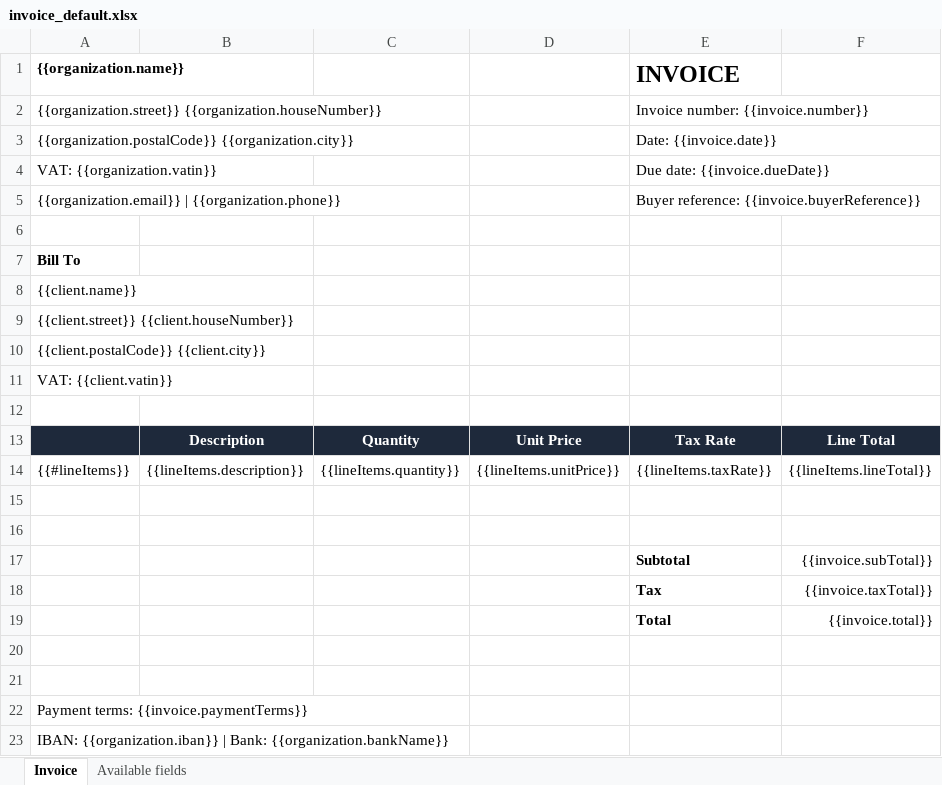
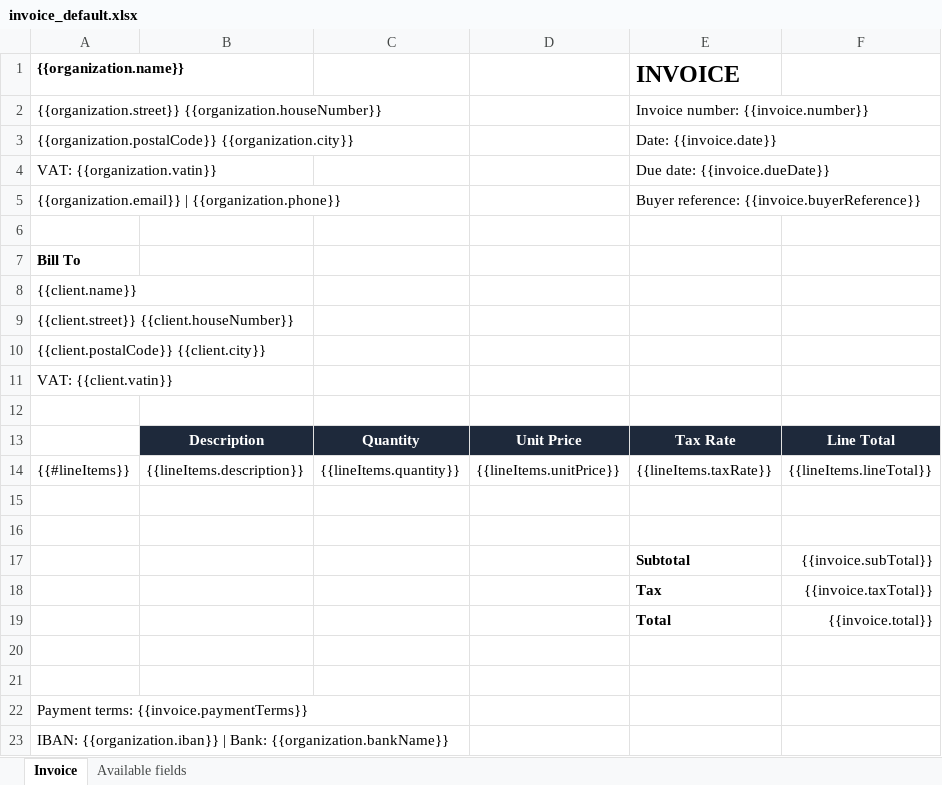
Before and after one commit to MaMissaoui/FaturaCloud, an Excel workbook: db/templates/invoice_default.xlsx, sheet Invoice, drawn as a sheet; values as stored, in another font and other column widths than the file's, no borders; the diff names each change by its address in the sheet, - before the commit and + after, or states it on an @@ line.

```diff
--- a/db/templates/invoice_default.xlsx (sheet Invoice)
+++ b/db/templates/invoice_default.xlsx (sheet Invoice)
-A13 fill: #1E293B
+A13 fill: none
```
Also changed, not shown: 2 other files.
